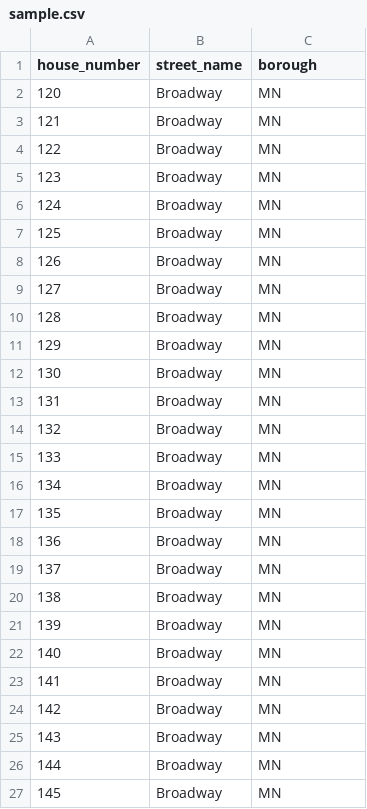
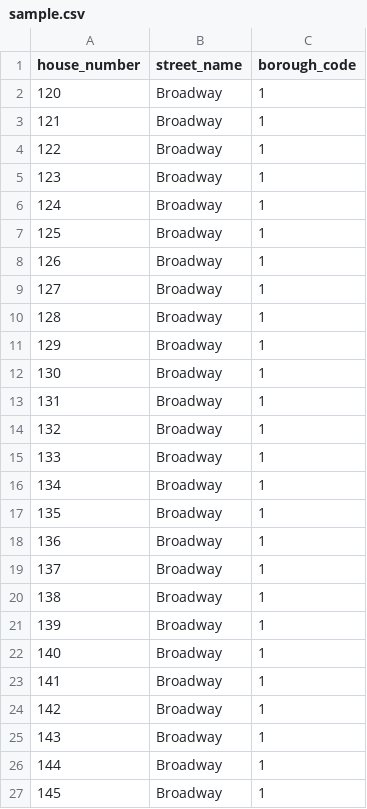
Before and after one commit to SPTKL/geo-app, a CSV file: sample.csv, drawn as a sheet.

```diff
--- a/sample.csv
+++ b/sample.csv
@@ -1,27 +1,27 @@
-house_number,street_name,borough
-120,Broadway,MN
-121,Broadway,MN
-122,Broadway,MN
-123,Broadway,MN
-124,Broadway,MN
-125,Broadway,MN
-126,Broadway,MN
-127,Broadway,MN
-128,Broadway,MN
-129,Broadway,MN
-130,Broadway,MN
-131,Broadway,MN
-132,Broadway,MN
-133,Broadway,MN
-134,Broadway,MN
-135,Broadway,MN
-136,Broadway,MN
-137,Broadway,MN
-138,Broadway,MN
-139,Broadway,MN
-140,Broadway,MN
-141,Broadway,MN
-142,Broadway,MN
-143,Broadway,MN
-144,Broadway,MN
-145,Broadway,MN
+house_number,street_name,borough_code
+120,Broadway,1
+121,Broadway,1
+122,Broadway,1
+123,Broadway,1
+124,Broadway,1
+125,Broadway,1
+126,Broadway,1
+127,Broadway,1
+128,Broadway,1
+129,Broadway,1
+130,Broadway,1
+131,Broadway,1
+132,Broadway,1
+133,Broadway,1
+134,Broadway,1
+135,Broadway,1
+136,Broadway,1
+137,Broadway,1
+138,Broadway,1
+139,Broadway,1
+140,Broadway,1
+141,Broadway,1
+142,Broadway,1
+143,Broadway,1
+144,Broadway,1
+145,Broadway,1
```
Also changed, not shown: 5 other files.
